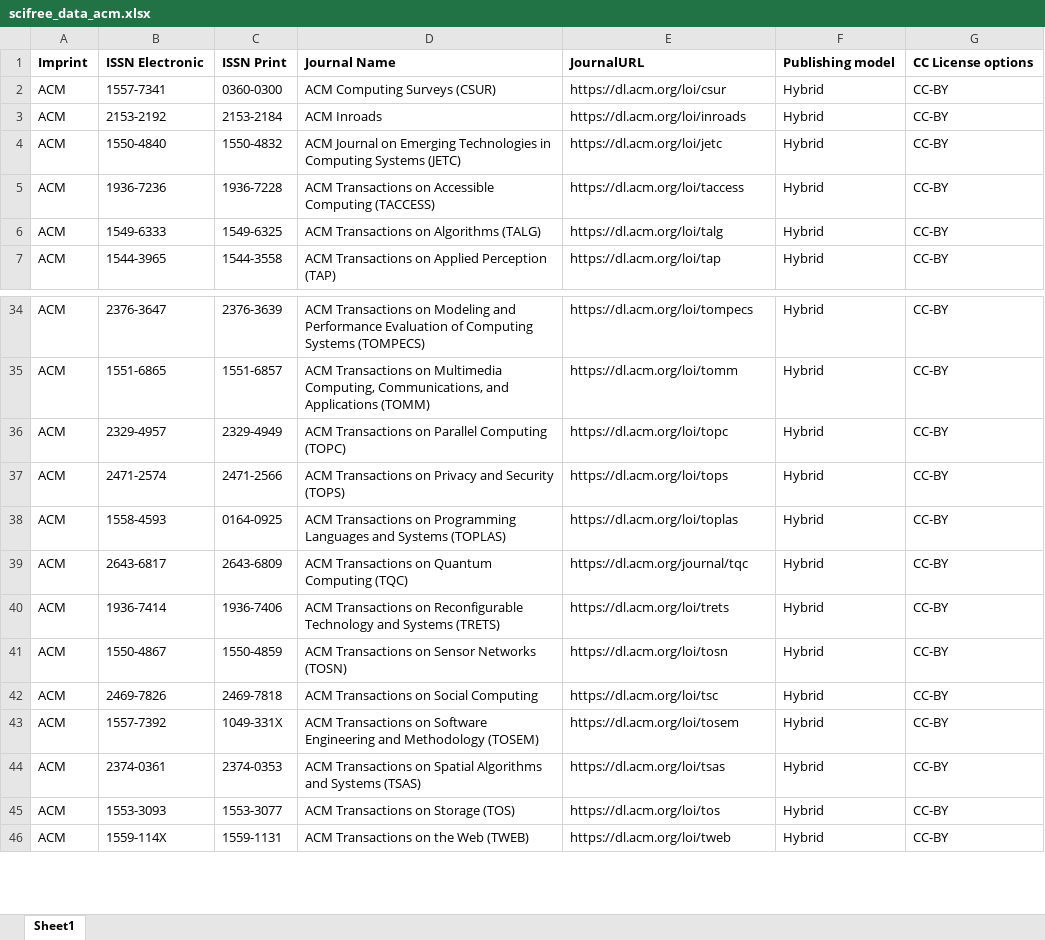
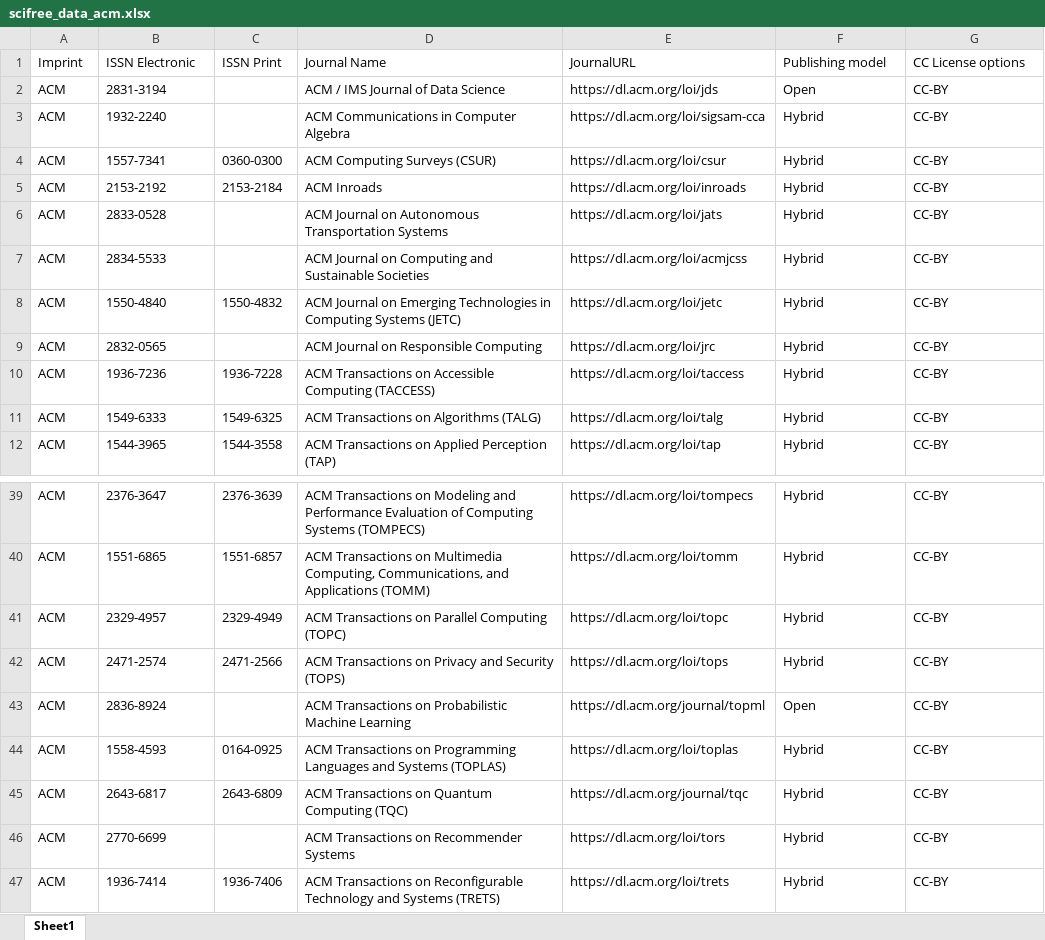
Before and after one commit to Kungbib/oa-tskr, an Excel workbook: Bibsam_tidskriftslistor/scifree_data_acm.xlsx, sheet Sheet1, drawn as a sheet; only a part is shown, gaps mark what is left out; the shorter side is filled out with more unchanged rows; values as stored, in another font and other column widths than the file's, no borders; conditional formats and table styles not drawn; the diff covers the shown part only; the diff names each change by its address in the sheet, - before the commit and + after, or states it on an @@ line.

```diff
--- a/Bibsam_tidskriftslistor/scifree_data_acm.xlsx (sheet Sheet1)
+++ b/Bibsam_tidskriftslistor/scifree_data_acm.xlsx (sheet Sheet1)
-A1:G1 bold: on
+A1:G1 bold: off
+row 2: ACM | 2831-3194 |  | ACM / IMS Journal of Data Science | https://dl.acm.org/loi/jds | Open | CC-BY
+row 3: ACM | 1932-2240 |  | ACM Communications in Computer Algebra | https://dl.acm.org/loi/sigsam-cca | Hybrid | CC-BY
+row 6: ACM | 2833-0528 |  | ACM Journal on Autonomous Transportation Systems | https://dl.acm.org/loi/jats | Hybrid | CC-BY
+row 7: ACM | 2834-5533 |  | ACM Journal on Computing and Sustainable Societies | https://dl.acm.org/loi/acmjcss | Hybrid | CC-BY
+row 9: ACM | 2832-0565 |  | ACM Journal on Responsible Computing | https://dl.acm.org/loi/jrc | Hybrid | CC-BY
+row 43: ACM | 2836-8924 |  | ACM Transactions on Probabilistic Machine Learning | https://dl.acm.org/journal/topml | Open | CC-BY
+row 46: ACM | 2770-6699 |  | ACM Transactions on Recommender Systems | https://dl.acm.org/loi/tors | Hybrid | CC-BY
```
Also changed, not shown: 6 added rows, 10 removed rows and 3 edited cells elsewhere in this sheet, Bibsam_tidskriftslistor/Uppdateringar/tidskriftslistor_ändringar_2024.xlsx, Bibsam_tidskriftslistor/scifree_data_elsevier.xlsx, 1 other file.
